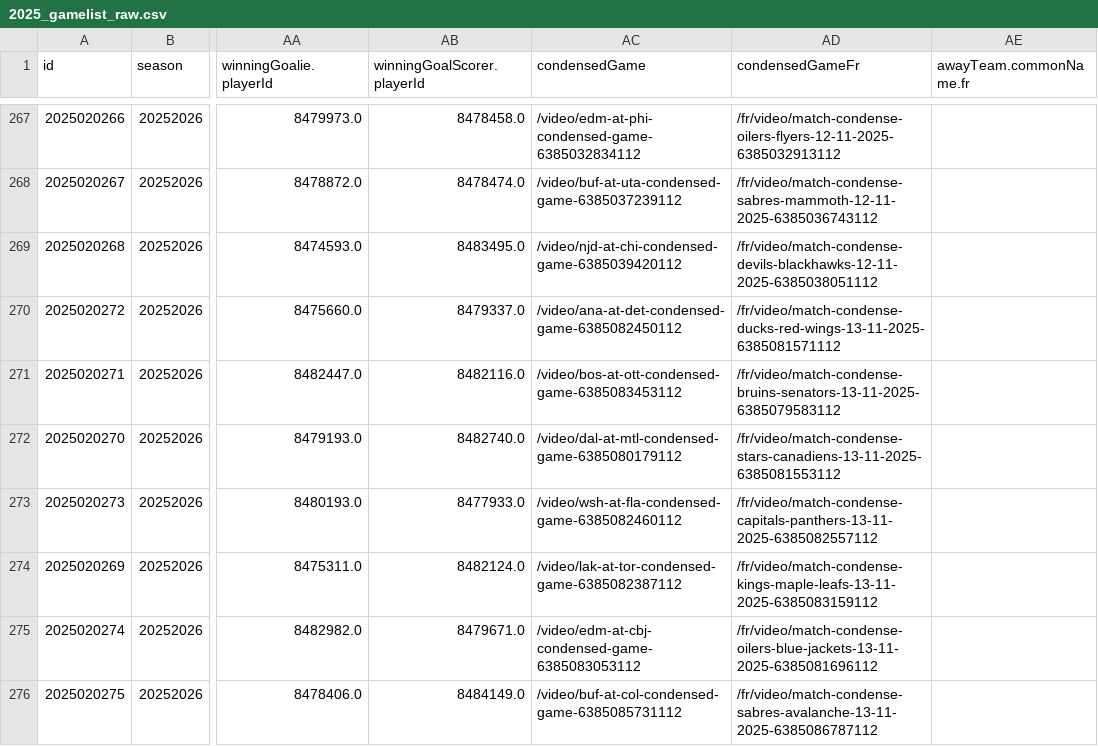
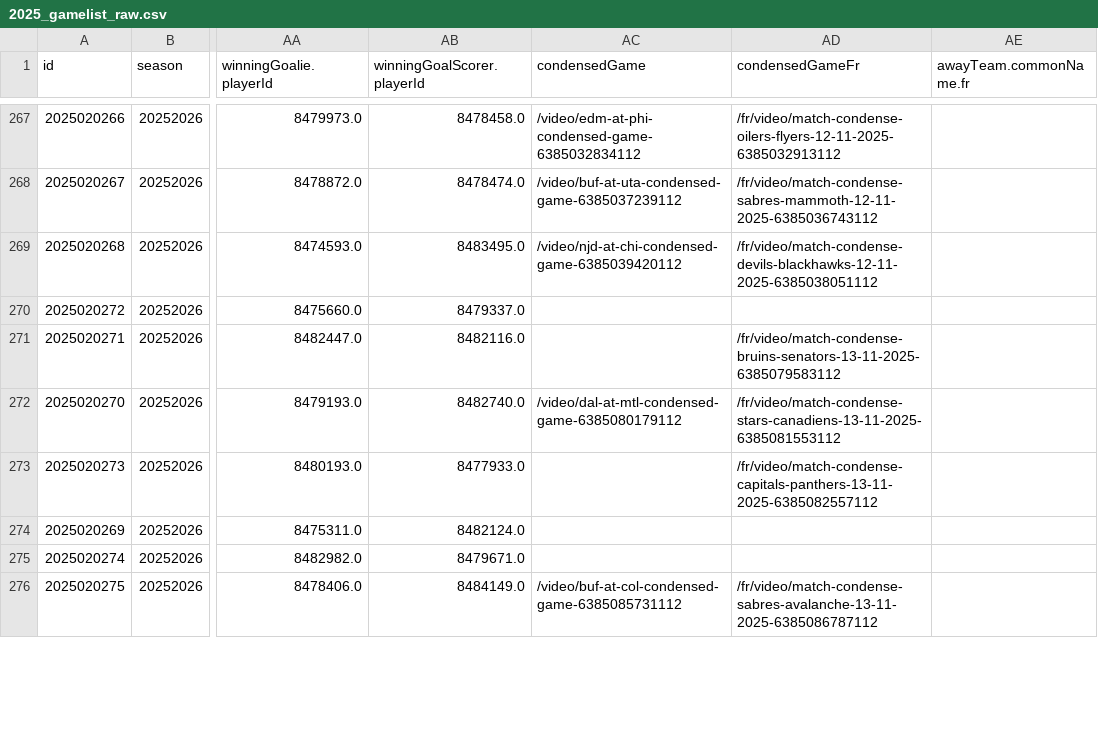
Before and after one commit to justinjjlee/NHL-Analytics, a CSV file: latest/box/2025_gamelist_raw.csv, drawn as a sheet; only a part is shown, gaps mark what is left out; the diff covers the shown part only; the diff names each change by its address in the sheet, - before the commit and + after, or states it on an @@ line.

```diff
--- a/latest/box/2025_gamelist_raw.csv
+++ b/latest/box/2025_gamelist_raw.csv
-AC270 (condensedGame): /video/ana-at-det-condensed-game-6385082450112
+AC270 (condensedGame): (empty)
-AD270 (condensedGameFr): /fr/video/match-condense-ducks-red-wings-13-11-2025-6385081571112
+AD270 (condensedGameFr): (empty)
-AC271 (condensedGame): /video/bos-at-ott-condensed-game-6385083453112
+AC271 (condensedGame): (empty)
-AC273 (condensedGame): /video/wsh-at-fla-condensed-game-6385082460112
+AC273 (condensedGame): (empty)
-AC274 (condensedGame): /video/lak-at-tor-condensed-game-6385082387112
+AC274 (condensedGame): (empty)
-AD274 (condensedGameFr): /fr/video/match-condense-kings-maple-leafs-13-11-2025-6385083159112
+AD274 (condensedGameFr): (empty)
-AC275 (condensedGame): /video/edm-at-cbj-condensed-game-6385083053112
+AC275 (condensedGame): (empty)
-AD275 (condensedGameFr): /fr/video/match-condense-oilers-blue-jackets-13-11-2025-6385081696112
+AD275 (condensedGameFr): (empty)
```
Also changed, not shown: 3 added rows and 17 edited cells elsewhere in this file, latest/box/2025_box.csv, latest/box/2025_box_gameStats.csv, 6 other files.
